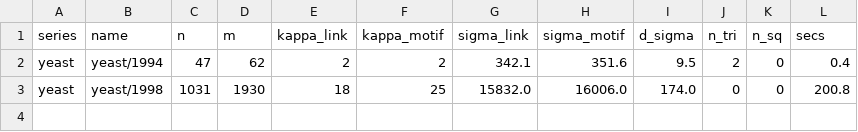
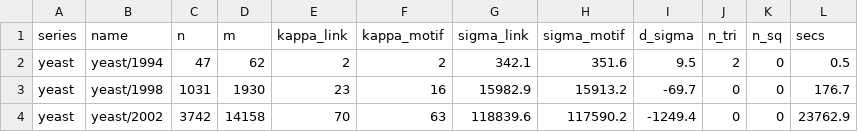
Before and after one commit to av2atgh/LocalNetworkGrowth, a CSV file: figs/data/growth_series_motif_yeast.csv, drawn as a sheet.

Commit message:
Reorganise chapters 7 and 8 around three limit classes
Both chapters reported their measurements in six or seven small tables scattered
through the argument, and neither said plainly what the classification is.  Each
now leads with one master table covering every rule in the book, and the text and
figures discuss subsets of it.

Chapter 8's table is the organising one: r_kappa and beta under all three
methods, plus the fraction of links the alphabet manages to name, grouped by the
class the rule lands in.  Three classes -- no communities, constant density,
fractal -- with BA(n,2) as the first class's definition, six rules in the second,
and the diamond alone in the third.  Two rules change class when the vocabulary
changes and nothing about the networks changes at all, which is the chapter's
point: a limit class, like an exponent, is a property of a network together with
the code used to describe it.  The flat column makes the same case from the other
side, reading between 0.48 and 0.78 on every rule in the book, which is a ceiling
talking rather than a property.

The arity material that opened chapter 8 is now framed as what it is: motivation
for the conjecture that a small alphabet of short-cycle motifs suffices, stated
explicitly at the end of the section rather than left implicit.  It no longer
reads as three independent findings.

Chapter 7's conjecture names the three classes rather than one number, and the
chapter no longer ends by promising that the next one will fail to move the
density -- it moves it on two rules out of eight.

Data: the diamond's dSigma now has its third point (-27619 bits at n=10924,
kappa 95 -> 7) and the pseudofractal reaches t=8.  tab-density-models.tex is
subsumed by the master table; figs/make_master_tables.py builds both from the
csv files and reproduces the old four rows exactly.

```diff
--- a/figs/data/growth_series_motif_yeast.csv
+++ b/figs/data/growth_series_motif_yeast.csv
@@ -1,3 +1,4 @@
 series,name,n,m,kappa_link,kappa_motif,sigma_link,sigma_motif,d_sigma,n_tri,n_sq,secs
-yeast,yeast/1994,47,62,2,2,342.1,351.6,9.5,2,0,0.4
-yeast,yeast/1998,1031,1930,18,25,15832.0,16006.0,174.0,0,0,200.8
+yeast,yeast/1994,47,62,2,2,342.1,351.6,9.5,2,0,0.5
+yeast,yeast/1998,1031,1930,23,16,15982.9,15913.2,-69.7,0,0,176.7
+yeast,yeast/2002,3742,14158,70,63,118839.6,117590.2,-1249.4,0,0,23762.9
```
Also changed, not shown: figs/data/pseudofractal_motif.csv, 8 other files.
